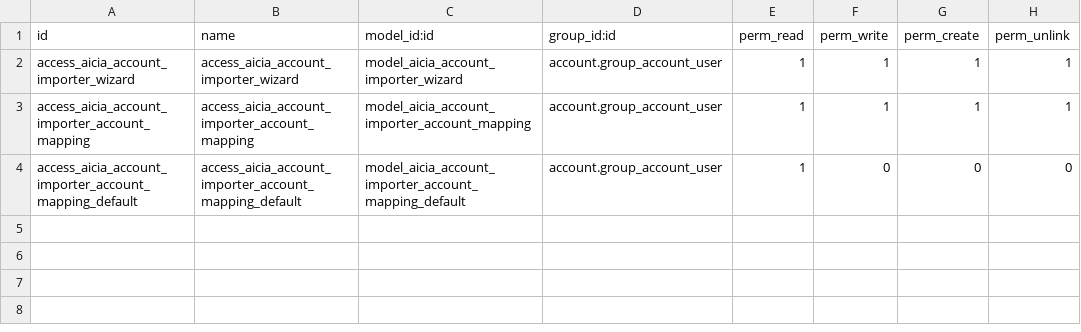
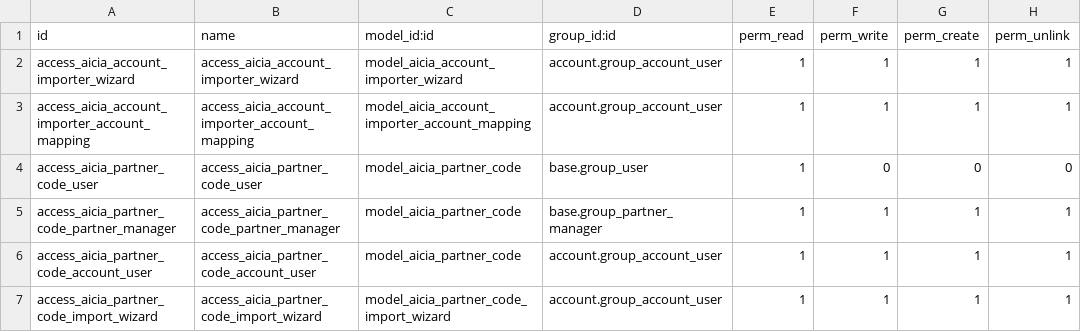
Before and after one commit to xtendoo-corporation/custom-aicia, a CSV file: aicia_account_importer/security/ir.model.access.csv, drawn as a sheet.

Commit message:
account_importer con id de personal

```diff
--- a/aicia_account_importer/security/ir.model.access.csv
+++ b/aicia_account_importer/security/ir.model.access.csv
@@ -3,2 +3,5 @@ access_aicia_account_importer_wizard,access_aicia_account_importer_wizard,model_
 access_aicia_account_importer_account_mapping,access_aicia_account_importer_account_mapping,model_aicia_account_importer_account_mapping,account.group_account_user,1,1,1,1
-access_aicia_account_importer_account_mapping_default,access_aicia_account_importer_account_mapping_default,model_aicia_account_importer_account_mapping_default,account.group_account_user,1,0,0,0
+access_aicia_partner_code_user,access_aicia_partner_code_user,model_aicia_partner_code,base.group_user,1,0,0,0
+access_aicia_partner_code_partner_manager,access_aicia_partner_code_partner_manager,model_aicia_partner_code,base.group_partner_manager,1,1,1,1
+access_aicia_partner_code_account_user,access_aicia_partner_code_account_user,model_aicia_partner_code,account.group_account_user,1,1,1,1
+access_aicia_partner_code_import_wizard,access_aicia_partner_code_import_wizard,model_aicia_partner_code_import_wizard,account.group_account_user,1,1,1,1
```
Also changed, not shown: 15 other files.
